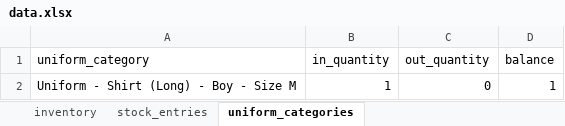
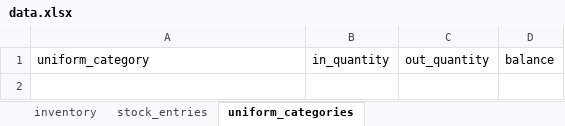
Before and after one commit to Script-By-Lin-226/NiT_Product_Management, an Excel workbook: app/Services/data.xlsx, sheet uniform_categories, drawn as a sheet; values as stored, in another font and other column widths than the file's, no borders; the diff names each change by its address in the sheet, - before the commit and + after, or states it on an @@ line.

```diff
--- a/app/Services/data.xlsx (sheet uniform_categories)
+++ b/app/Services/data.xlsx (sheet uniform_categories)
-row 2: Uniform - Shirt (Long) - Boy - Size M | 1 | 0 | 1
```
Also changed, not shown: sheet stock_entries, sheet inventory, 4 other files.
